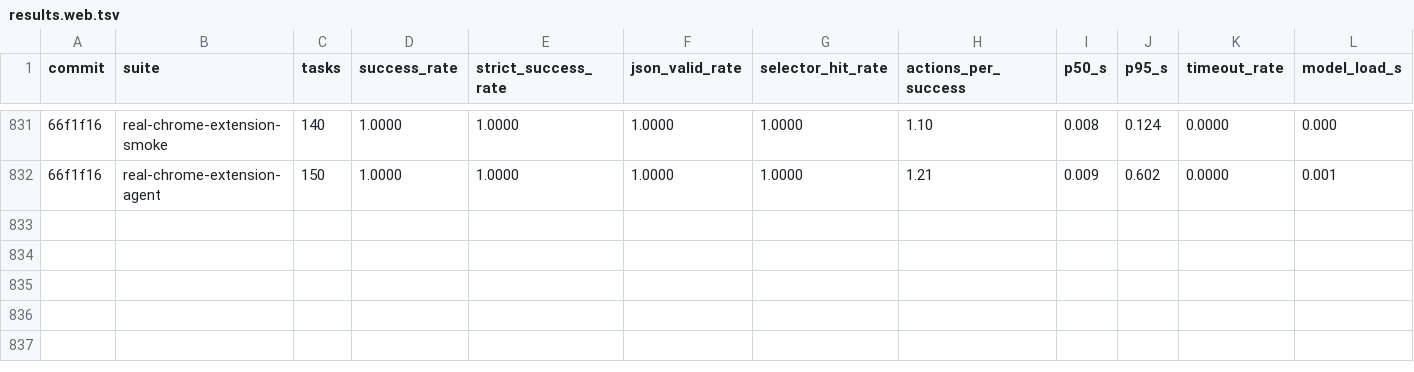
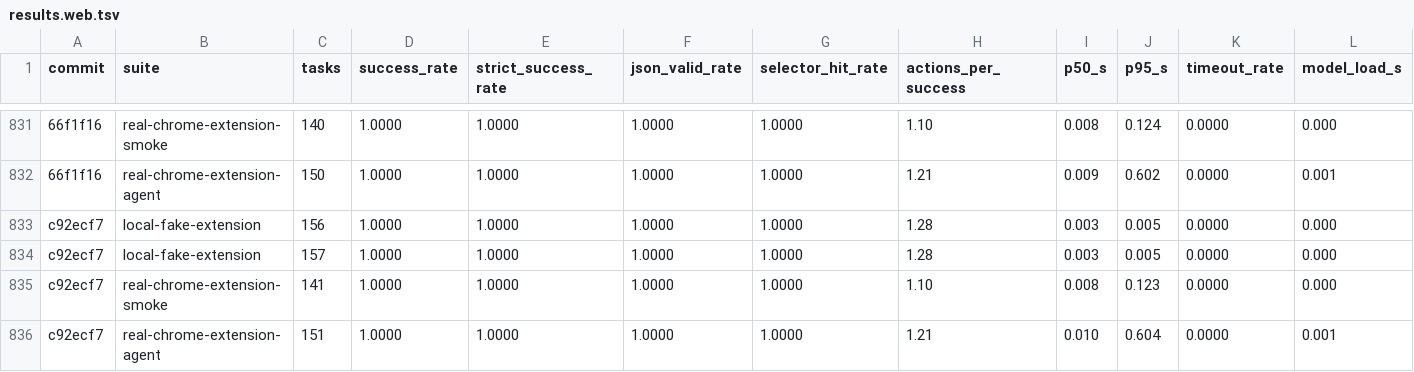
Before and after one commit to killerapp/gemma-gem-extension, a TSV file: results.web.tsv, drawn as a sheet; only a part is shown, gaps mark what is left out; rows hold the shown columns only; the diff names each change by its address in the sheet, - before the commit and + after, or states it on an @@ line.

```diff
--- a/results.web.tsv
+++ b/results.web.tsv
+row 833: c92ecf7 | local-fake-extension | 156 | 1.0000 | 1.0000 | 1.0000 | 1.0000 | 1.28 | 0.003 | 0.005 | 0.0000 | 0.000
+row 834: c92ecf7 | local-fake-extension | 157 | 1.0000 | 1.0000 | 1.0000 | 1.0000 | 1.28 | 0.003 | 0.005 | 0.0000 | 0.000
+row 835: c92ecf7 | real-chrome-extension-smoke | 141 | 1.0000 | 1.0000 | 1.0000 | 1.0000 | 1.10 | 0.008 | 0.123 | 0.0000 | 0.000
+row 836: c92ecf7 | real-chrome-extension-agent | 151 | 1.0000 | 1.0000 | 1.0000 | 1.0000 | 1.21 | 0.010 | 0.604 | 0.0000 | 0.001
```
Also changed, not shown: 9 other files.
